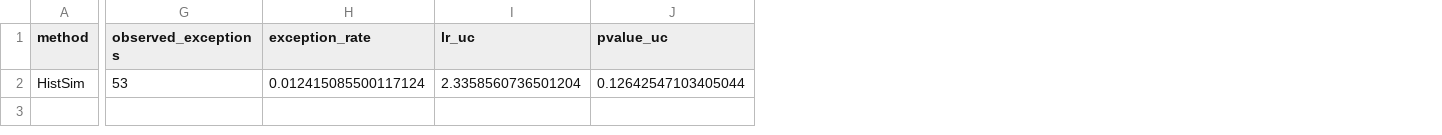
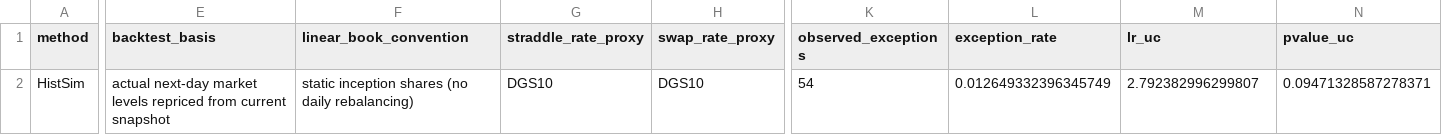
Before and after one commit to bilguudei13/var_project, a CSV file: outputs/tables/backtest_summary_historical_sim.csv, drawn as a sheet; only a part is shown, gaps mark what is left out; addresses are those after the commit; the diff covers the shown part only; the diff names each change by its address in the sheet, - before the commit and + after, or states it on an @@ line.

```diff
--- a/outputs/tables/backtest_summary_historical_sim.csv
+++ b/outputs/tables/backtest_summary_historical_sim.csv
+column E (backtest_basis), row 2: actual next-day market levels repriced from current snapshot
+column F (linear_book_convention), row 2: static inception shares (no daily rebalancing)
+column G (straddle_rate_proxy), row 2: DGS10
+column H (swap_rate_proxy), row 2: DGS10
-K2 (observed_exceptions): 53
+K2 (observed_exceptions): 54
-L2 (exception_rate): 0.012415085500117124
+L2 (exception_rate): 0.012649332396345749
-M2 (lr_uc): 2.3358560736501204
+M2 (lr_uc): 2.792382996299807
-N2 (pvalue_uc): 0.12642547103405044
+N2 (pvalue_uc): 0.09471328587278371
```
Also changed, not shown: 4 edited cells elsewhere in this file, data/processed/instrument_pnl.csv, data/processed/total_portfolio_pnl.csv, 9 other files.
